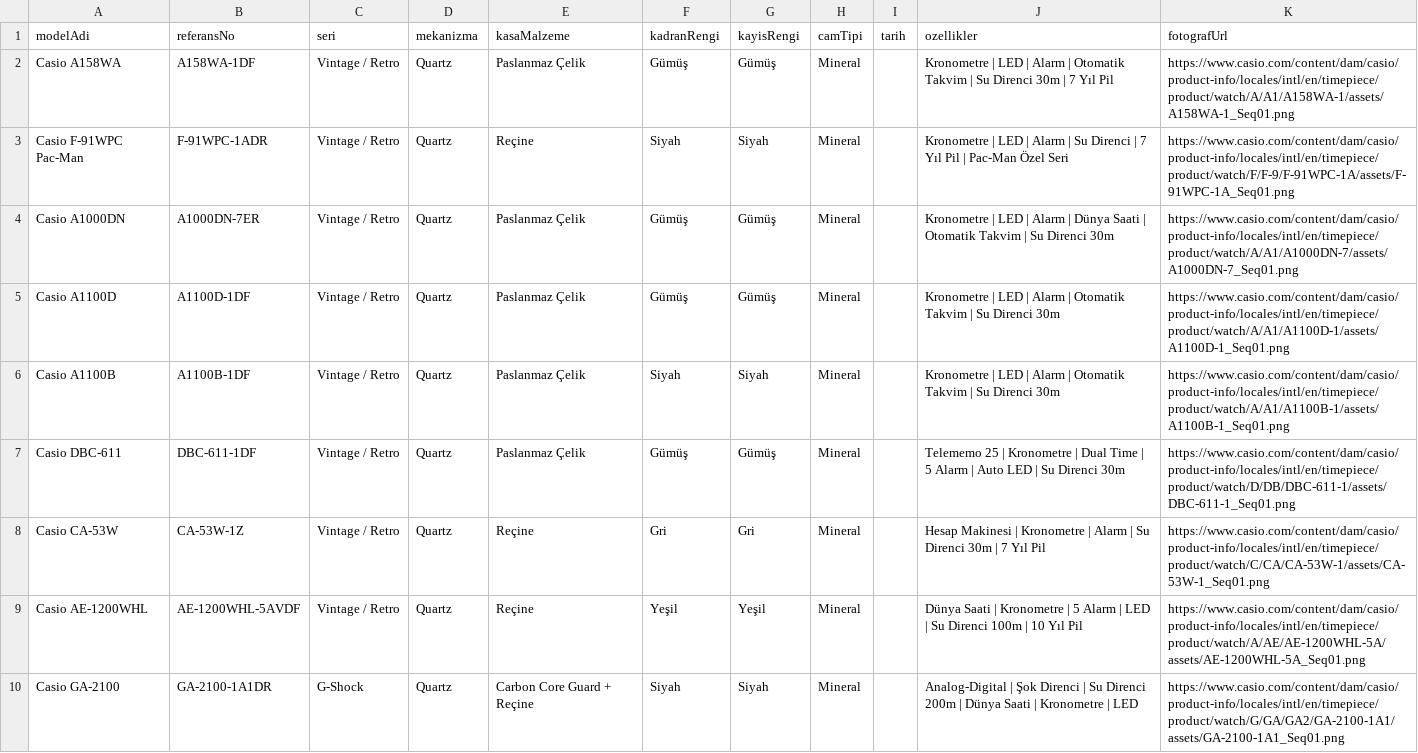
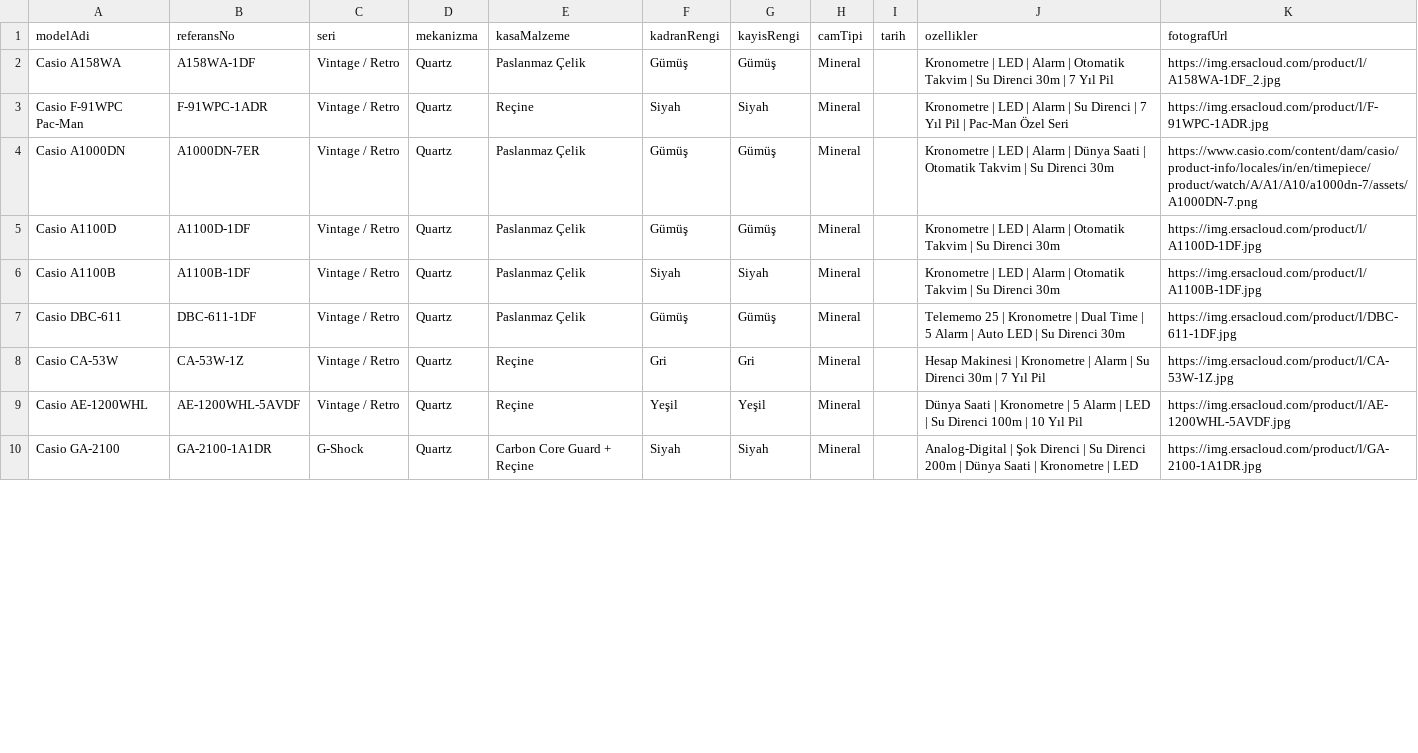
Before and after one commit to barisari/casio-collection, a CSV file: data.csv, drawn as a sheet; only a part is shown; the diff covers the shown part only.

```diff
--- a/data.csv
+++ b/data.csv
@@ -1,10 +1,10 @@
 modelAdi,referansNo,seri,mekanizma,kasaMalzeme,kadranRengi,kayisRengi,camTipi,tarih,ozellikler,fotografUrl
-Casio A158WA,A158WA-1DF,Vintage / Retro,Quartz,Paslanmaz Çelik,Gümüş,Gümüş,Mineral,,Kronometre | LED | Alarm | Otomatik Takvim | Su Direnci 30m | 7 Yıl Pil,https://www.casio.com/content/dam/casio/product-info/locales/intl/en/timepiece/product/watch/A/A1/A158WA-1/assets/A158WA-1_Seq01.png
-Casio F-91WPC Pac-Man,F-91WPC-1ADR,Vintage / Retro,Quartz,Reçine,Siyah,Siyah,Mineral,,Kronometre | LED | Alarm | Su Direnci | 7 Yıl Pil | Pac-Man Özel Seri,https://www.casio.com/content/dam/casio/product-info/locales/intl/en/timepiece/product/watch/F/F-9/F-91WPC-1A/assets/F-91WPC-1A_Seq01.png
-Casio A1000DN,A1000DN-7ER,Vintage / Retro,Quartz,Paslanmaz Çelik,Gümüş,Gümüş,Mineral,,Kronometre | LED | Alarm | Dünya Saati | Otomatik Takvim | Su Direnci 30m,https://www.casio.com/content/dam/casio/product-info/locales/intl/en/timepiece/product/watch/A/A1/A1000DN-7/assets/A1000DN-7_Seq01.png
-Casio A1100D,A1100D-1DF,Vintage / Retro,Quartz,Paslanmaz Çelik,Gümüş,Gümüş,Mineral,,Kronometre | LED | Alarm | Otomatik Takvim | Su Direnci 30m,https://www.casio.com/content/dam/casio/product-info/locales/intl/en/timepiece/product/watch/A/A1/A1100D-1/assets/A1100D-1_Seq01.png
-Casio A1100B,A1100B-1DF,Vintage / Retro,Quartz,Paslanmaz Çelik,Siyah,Siyah,Mineral,,Kronometre | LED | Alarm | Otomatik Takvim | Su Direnci 30m,https://www.casio.com/content/dam/casio/product-info/locales/intl/en/timepiece/product/watch/A/A1/A1100B-1/assets/A1100B-1_Seq01.png
-Casio DBC-611,DBC-611-1DF,Vintage / Retro,Quartz,Paslanmaz Çelik,Gümüş,Gümüş,Mineral,,Telememo 25 | Kronometre | Dual Time | 5 Alarm | Auto LED | Su Direnci 30m,https://www.casio.com/content/dam/casio/product-info/locales/intl/en/timepiece/product/watch/D/DB/DBC-611-1/assets/DBC-611-1_Seq01.png
-Casio CA-53W,CA-53W-1Z,Vintage / Retro,Quartz,Reçine,Gri,Gri,Mineral,,Hesap Makinesi | Kronometre | Alarm | Su Direnci 30m | 7 Yıl Pil,https://www.casio.com/content/dam/casio/product-info/locales/intl/en/timepiece/product/watch/C/CA/CA-53W-1/assets/CA-53W-1_Seq01.png
-Casio AE-1200WHL,AE-1200WHL-5AVDF,Vintage / Retro,Quartz,Reçine,Yeşil,Yeşil,Mineral,,Dünya Saati | Kronometre | 5 Alarm | LED | Su Direnci 100m | 10 Yıl Pil,https://www.casio.com/content/dam/casio/product-info/locales/intl/en/timepiece/product/watch/A/AE/AE-1200WHL-5A/assets/AE-1200WHL-5A_Seq01.png
-Casio GA-2100,GA-2100-1A1DR,G-Shock,Quartz,Carbon Core Guard + Reçine,Siyah,Siyah,Mineral,,Analog-Digital | Şok Direnci | Su Direnci 200m | Dünya Saati | Kronometre | LED,https://www.casio.com/content/dam/casio/product-info/locales/intl/en/timepiece/product/watch/G/GA/GA2/GA-2100-1A1/assets/GA-2100-1A1_Seq01.png
+Casio A158WA,A158WA-1DF,Vintage / Retro,Quartz,Paslanmaz Çelik,Gümüş,Gümüş,Mineral,,Kronometre | LED | Alarm | Otomatik Takvim | Su Direnci 30m | 7 Yıl Pil,https://img.ersacloud.com/product/l/A158WA-1DF_2.jpg
+Casio F-91WPC Pac-Man,F-91WPC-1ADR,Vintage / Retro,Quartz,Reçine,Siyah,Siyah,Mineral,,Kronometre | LED | Alarm | Su Direnci | 7 Yıl Pil | Pac-Man Özel Seri,https://img.ersacloud.com/product/l/F-91WPC-1ADR.jpg
+Casio A1000DN,A1000DN-7ER,Vintage / Retro,Quartz,Paslanmaz Çelik,Gümüş,Gümüş,Mineral,,Kronometre | LED | Alarm | Dünya Saati | Otomatik Takvim | Su Direnci 30m,https://www.casio.com/content/dam/casio/product-info/locales/in/en/timepiece/product/watch/A/A1/A10/a1000dn-7/assets/A1000DN-7.png
+Casio A1100D,A1100D-1DF,Vintage / Retro,Quartz,Paslanmaz Çelik,Gümüş,Gümüş,Mineral,,Kronometre | LED | Alarm | Otomatik Takvim | Su Direnci 30m,https://img.ersacloud.com/product/l/A1100D-1DF.jpg
+Casio A1100B,A1100B-1DF,Vintage / Retro,Quartz,Paslanmaz Çelik,Siyah,Siyah,Mineral,,Kronometre | LED | Alarm | Otomatik Takvim | Su Direnci 30m,https://img.ersacloud.com/product/l/A1100B-1DF.jpg
+Casio DBC-611,DBC-611-1DF,Vintage / Retro,Quartz,Paslanmaz Çelik,Gümüş,Gümüş,Mineral,,Telememo 25 | Kronometre | Dual Time | 5 Alarm | Auto LED | Su Direnci 30m,https://img.ersacloud.com/product/l/DBC-611-1DF.jpg
+Casio CA-53W,CA-53W-1Z,Vintage / Retro,Quartz,Reçine,Gri,Gri,Mineral,,Hesap Makinesi | Kronometre | Alarm | Su Direnci 30m | 7 Yıl Pil,https://img.ersacloud.com/product/l/CA-53W-1Z.jpg
+Casio AE-1200WHL,AE-1200WHL-5AVDF,Vintage / Retro,Quartz,Reçine,Yeşil,Yeşil,Mineral,,Dünya Saati | Kronometre | 5 Alarm | LED | Su Direnci 100m | 10 Yıl Pil,https://img.ersacloud.com/product/l/AE-1200WHL-5AVDF.jpg
+Casio GA-2100,GA-2100-1A1DR,G-Shock,Quartz,Carbon Core Guard + Reçine,Siyah,Siyah,Mineral,,Analog-Digital | Şok Direnci | Su Direnci 200m | Dünya Saati | Kronometre | LED,https://img.ersacloud.com/product/l/GA-2100-1A1DR.jpg
```
Also changed, not shown: 9 edited cells elsewhere in this file.
